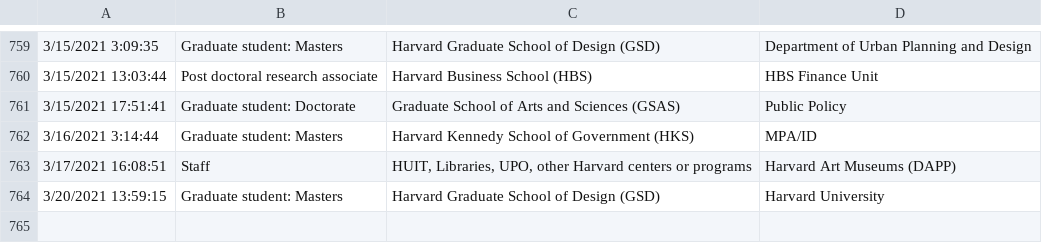
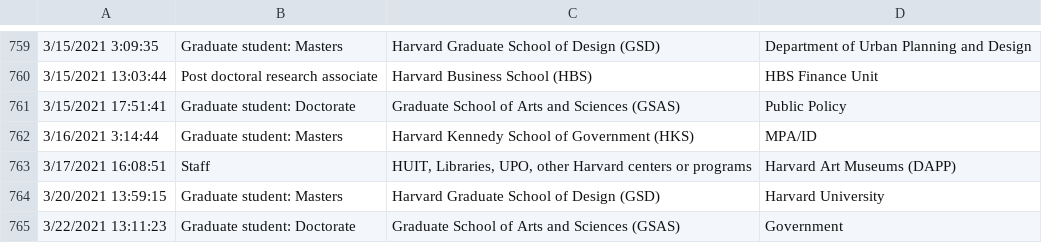
Before and after one commit to IQSS/iqss-metrics-dashboard, a TSV file: assets/data/cgaContact.tsv, drawn as a sheet; only a part is shown, gaps mark what is left out; the diff names each change by its address in the sheet, - before the commit and + after, or states it on an @@ line.

Commit message:
Automated push of new data by iqss-metrics-backend on Tue Mar 23 00:06:53 UTC 2021

```diff
--- a/assets/data/cgaContact.tsv
+++ b/assets/data/cgaContact.tsv
+row 765: 3/22/2021 13:11:23 | Graduate student: Doctorate | Graduate School of Arts and Sciences (GSAS) | Government
```
Also changed, not shown: assets/data/cgaEventRegistration.tsv, assets/data/dataverse_installations.tsv, 5 other files.
